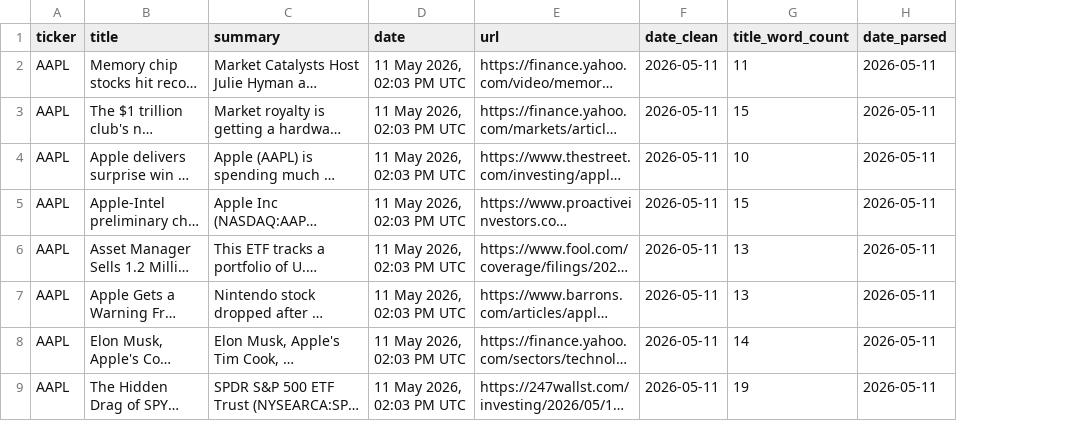
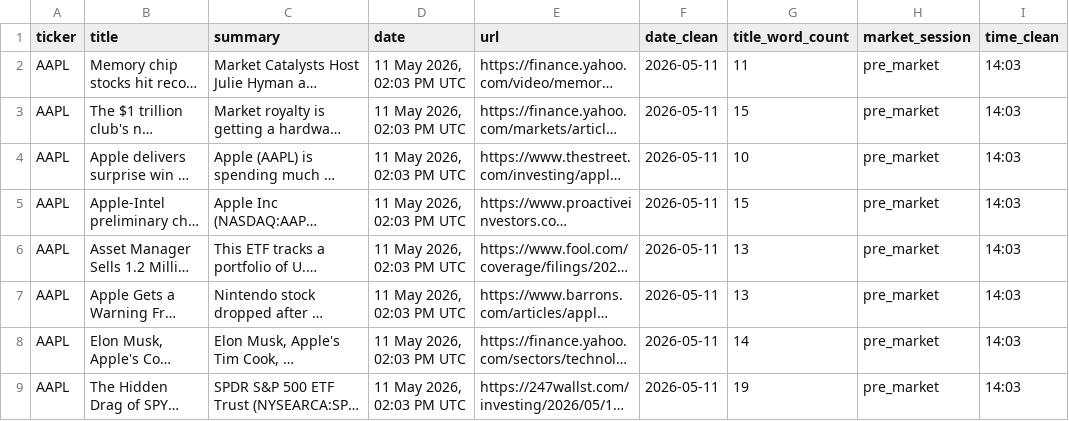
Before and after one commit to shailesh6498/Financial-News-Sentiment-Intelligence-System, a CSV file: data/processed/news_clean.csv, drawn as a sheet; only a part is shown; long unchanged cells end in …; removed rows and columns are numbered as before the commit, all else as after; the diff names each change by its address in the sheet, - before the commit and + after, or states it on an @@ line.

```diff
--- a/data/processed/news_clean.csv
+++ b/data/processed/news_clean.csv
-column H (date_parsed), rows 2-9: all 2026-05-11
+column H (market_session), rows 2-9: all pre_market
+column I (time_clean), rows 2-9: all 14:03
```
Also changed, not shown: 10 other files.
